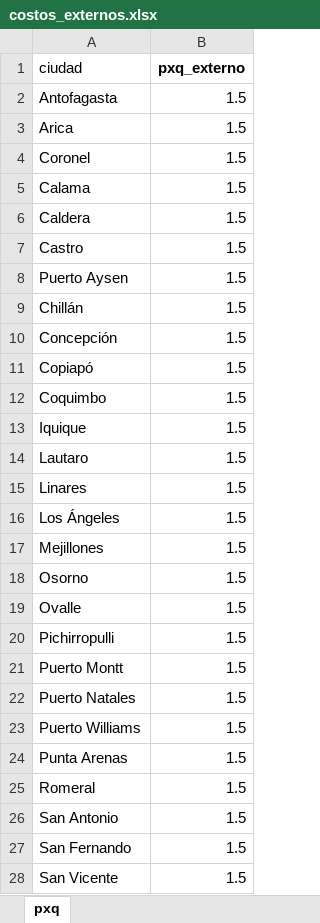
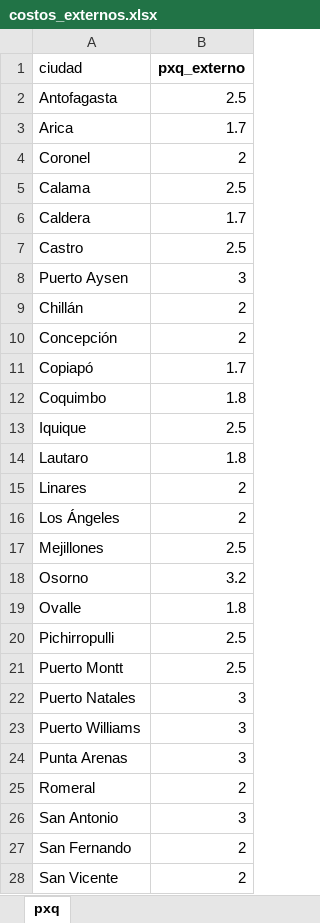
Before and after one commit to christianzv14-coder/Cerebro, an Excel workbook: data/costos_externos.xlsx, sheet pxq, drawn as a sheet; only a part is shown; values as stored, in another font and other column widths than the file's, no borders; the diff covers the shown part only; the diff names each change by its address in the sheet, - before the commit and + after, or states it on an @@ line.

Commit message:
Update costos_externos.xlsx

```diff
--- a/data/costos_externos.xlsx (sheet pxq)
+++ b/data/costos_externos.xlsx (sheet pxq)
-B2 (pxq_externo): 1.5
+B2 (pxq_externo): 2.5
-B3 (pxq_externo): 1.5
+B3 (pxq_externo): 1.7
-B4 (pxq_externo): 1.5
+B4 (pxq_externo): 2
-B5 (pxq_externo): 1.5
+B5 (pxq_externo): 2.5
-B6 (pxq_externo): 1.5
+B6 (pxq_externo): 1.7
-B7 (pxq_externo): 1.5
+B7 (pxq_externo): 2.5
-B8 (pxq_externo): 1.5
+B8 (pxq_externo): 3
-B9:B10 (pxq_externo): 1.5
+B9:B10 (pxq_externo): 2
-B11 (pxq_externo): 1.5
+B11 (pxq_externo): 1.7
-B12 (pxq_externo): 1.5
+B12 (pxq_externo): 1.8
-B13 (pxq_externo): 1.5
+B13 (pxq_externo): 2.5
-B14 (pxq_externo): 1.5
+B14 (pxq_externo): 1.8
-B15:B16 (pxq_externo): 1.5
+B15:B16 (pxq_externo): 2
-B17 (pxq_externo): 1.5
+B17 (pxq_externo): 2.5
-B18 (pxq_externo): 1.5
+B18 (pxq_externo): 3.2
-B19 (pxq_externo): 1.5
+B19 (pxq_externo): 1.8
-B20:B21 (pxq_externo): 1.5
+B20:B21 (pxq_externo): 2.5
-B22:B24 (pxq_externo): 1.5
+B22:B24 (pxq_externo): 3
-B25 (pxq_externo): 1.5
+B25 (pxq_externo): 2
-B26 (pxq_externo): 1.5
+B26 (pxq_externo): 3
-B27:B28 (pxq_externo): 1.5
+B27:B28 (pxq_externo): 2
```
Also changed, not shown: 4 edited cells elsewhere in this sheet.
